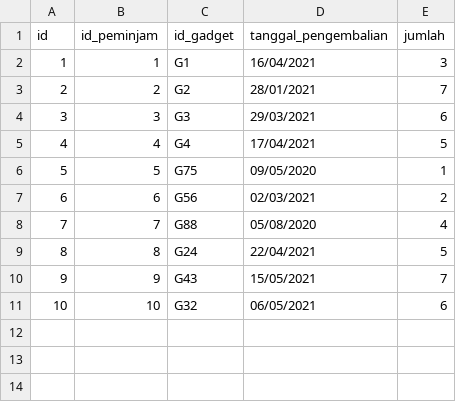
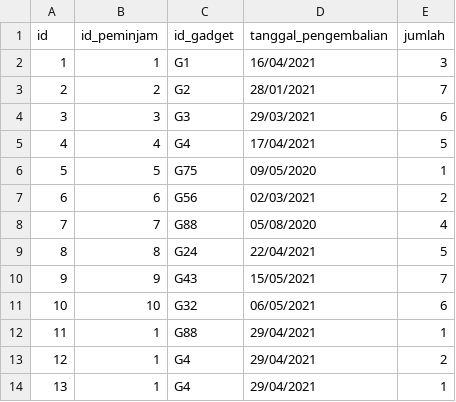
Before and after one commit to triannasres/TuBes, a CSV file: tempatSimpan/gadget_return_history.csv, drawn as a sheet; the diff names each change by its address in the sheet, - before the commit and + after, or states it on an @@ line.

Commit message:
Update gadget_return_history.csv

```diff
--- a/tempatSimpan/gadget_return_history.csv
+++ b/tempatSimpan/gadget_return_history.csv
+row 12: 11 | 1 | G88 | 29/04/2021 | 1
+row 13: 12 | 1 | G4 | 29/04/2021 | 2
+row 14: 13 | 1 | G4 | 29/04/2021 | 1
```
